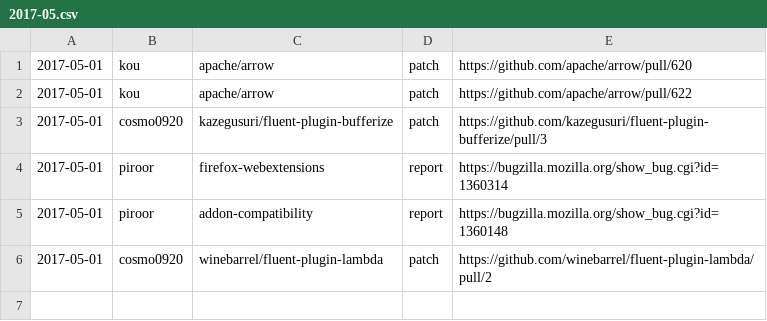
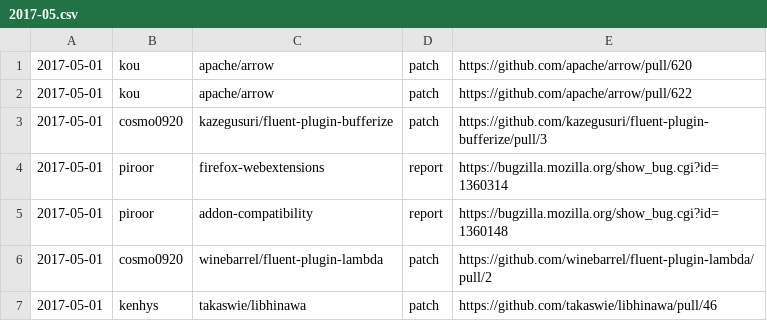
Before and after one commit to clear-code/statistics, a CSV file: upstream-feedback/2017-05.csv, drawn as a sheet; the diff names each change by its address in the sheet, - before the commit and + after, or states it on an @@ line.

Commit message:
Add feedback!!

```diff
--- a/upstream-feedback/2017-05.csv
+++ b/upstream-feedback/2017-05.csv
+row 7: 2017-05-01 | kenhys | takaswie/libhinawa | patch | https://github.com/takaswie/libhinawa/pull/46
```
